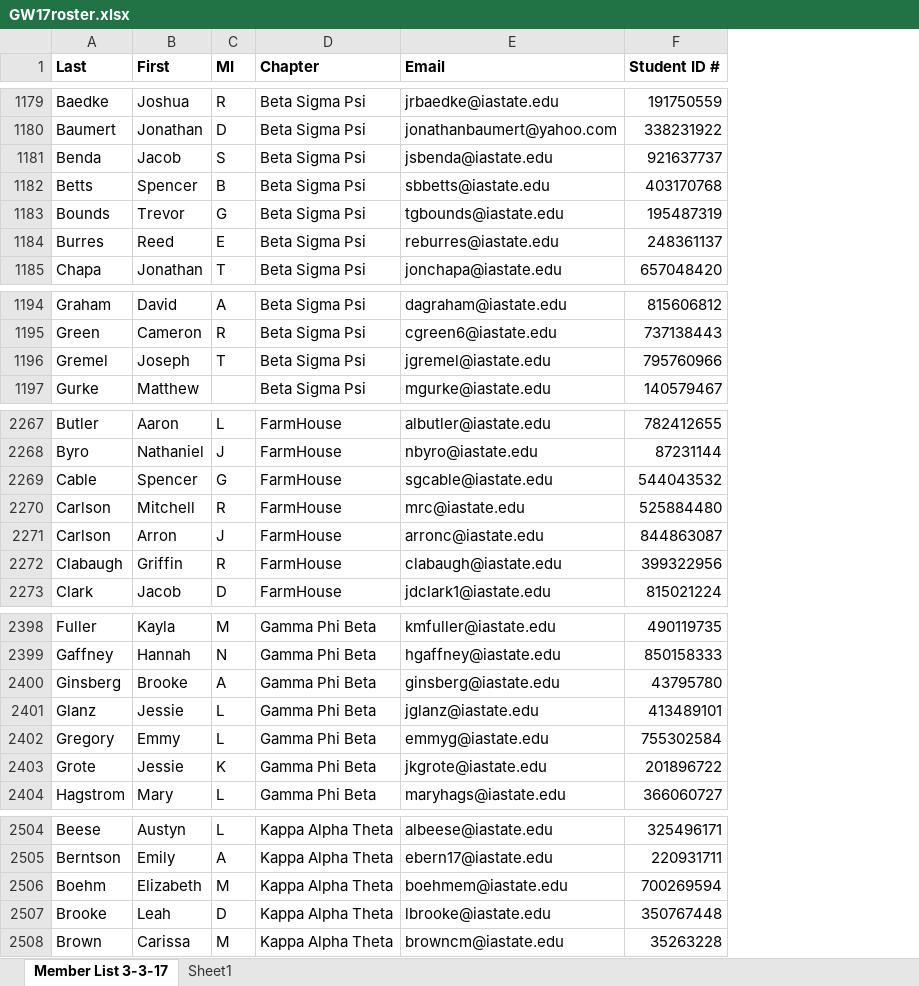
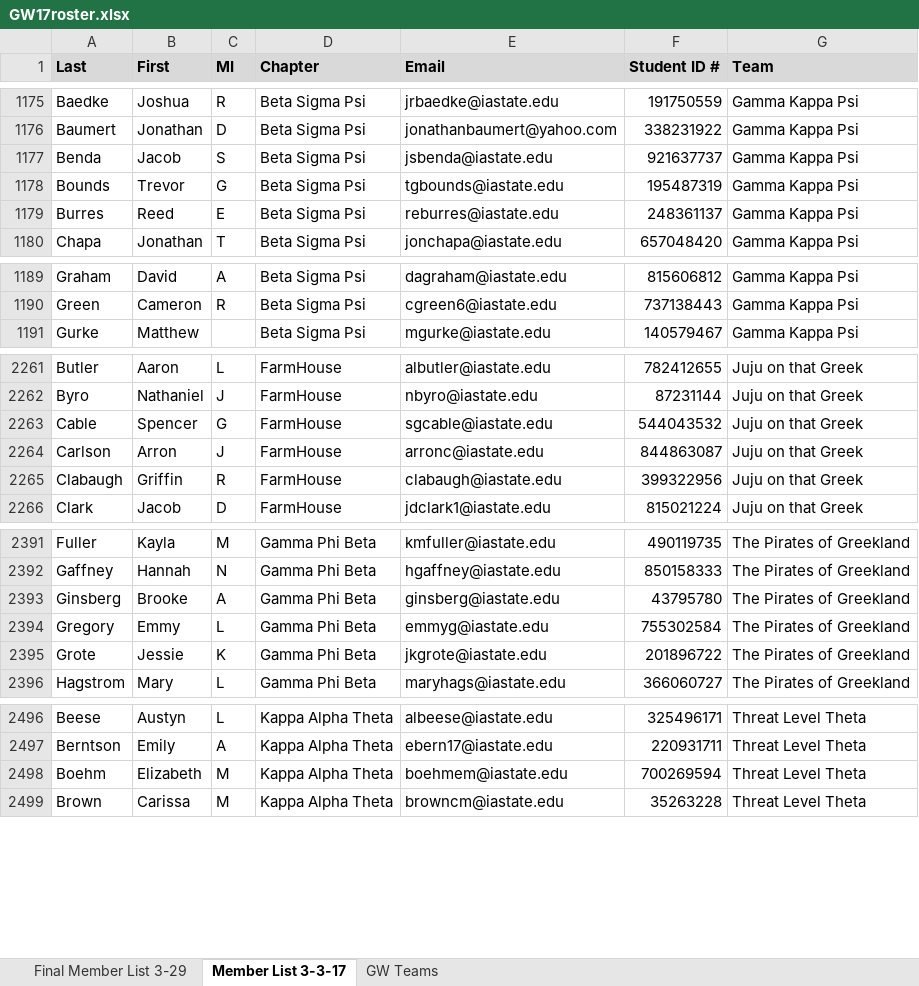
Before and after one commit to snowguy13/isu-greek-week, an Excel workbook: checkin/GW17roster.xlsx, sheet Member List 3-3-17, drawn as a sheet; only a part is shown, gaps mark what is left out; values as stored, in another font and other column widths than the file's, no borders; charts and pictures not drawn; removed rows and columns are numbered as before the commit, all else as after; the diff covers the shown part only; the diff names each change by its address in the sheet, - before the commit and + after, or states it on an @@ line.

```diff
--- a/checkin/GW17roster.xlsx (sheet Member List 3-3-17)
+++ b/checkin/GW17roster.xlsx (sheet Member List 3-3-17)
@@ sheet tab hidden: Sheet1 @@
+sheet tab: Final Member List 3-29
+sheet tab: GW Teams
+column G (Team), rows 1175-1180: all Gamma Kappa Psi; rows 1189-1191: all Gamma Kappa Psi; rows 2261-2266: all Juju on that Greek; rows 2391-2396: all The Pirates of Greekland; rows 2496-2499: all Threat Level Theta
-A1:F1 fill: none
+A1:F1 fill: #D9D9D9
-row 1182: Betts | Spencer | B | Beta Sigma Psi | sbbetts@iastate.edu | 403170768
-row 1196: Gremel | Joseph | T | Beta Sigma Psi | jgremel@iastate.edu | 795760966
-row 2270: Carlson | Mitchell | R | FarmHouse | mrc@iastate.edu | 525884480
-row 2401: Glanz | Jessie | L | Gamma Phi Beta | jglanz@iastate.edu | 413489101
-row 2507: Brooke | Leah | D | Kappa Alpha Theta | lbrooke@iastate.edu | 350767448
```
Also changed, not shown: 1 added row and 6 removed rows elsewhere in this sheet, charts or pictures, 3 other files.
